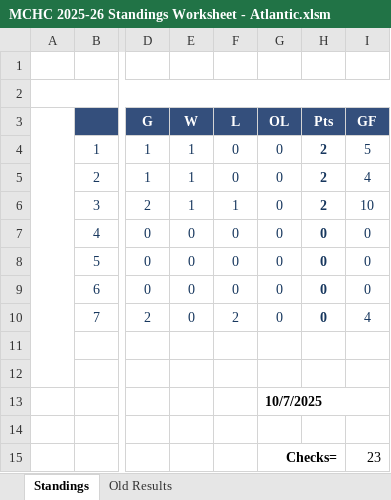
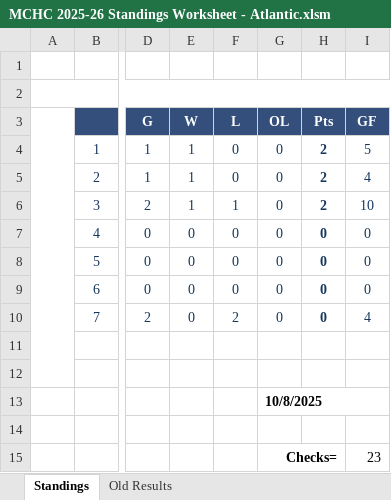
Before and after one commit to michael-m-casserly/methockey, an Excel workbook: DataFiles/MCHC 2025-26 Standings Worksheet - Atlantic.xlsm, sheet Standings, drawn as a sheet; only a part is shown, gaps mark what is left out; values as stored, in another font and other column widths than the file's, no borders; charts and pictures not drawn; the diff names each change by its address in the sheet, - before the commit and + after, or states it on an @@ line.

```diff
--- a/DataFiles/MCHC 2025-26 Standings Worksheet - Atlantic.xlsm (sheet Standings)
+++ b/DataFiles/MCHC 2025-26 Standings Worksheet - Atlantic.xlsm (sheet Standings)
-G13 (OL): 10/7/2025
+G13 (OL): 10/8/2025
```
Also changed, not shown: sheet Old Results, formulas that keep their value, DataFiles/MCHC 2025-26 Standings Worksheet.xlsm, 6 other files.
